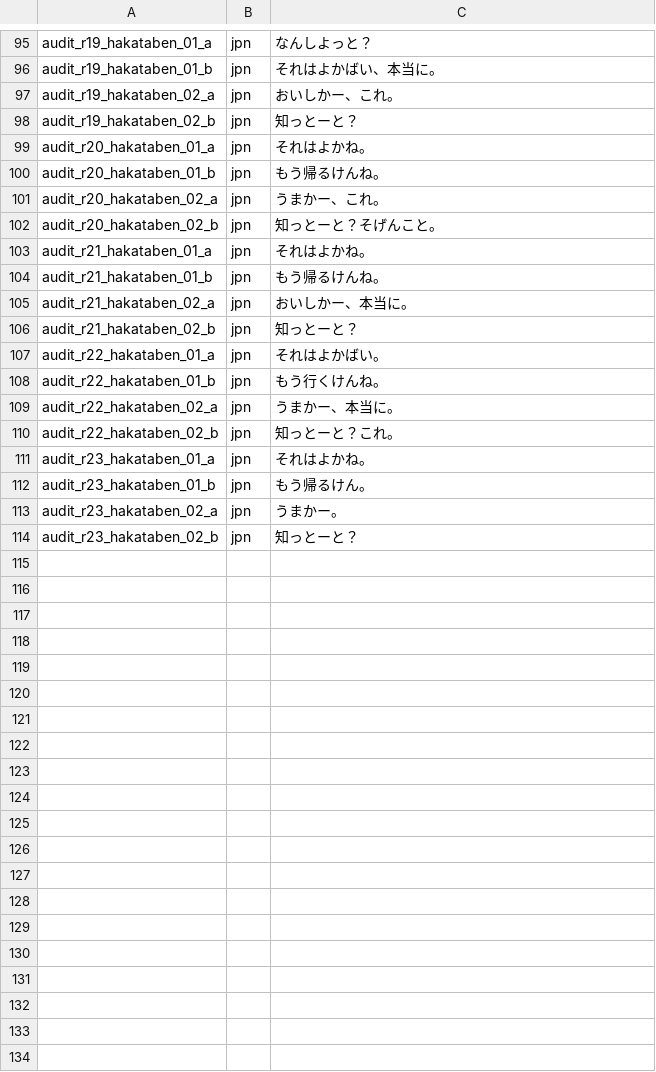
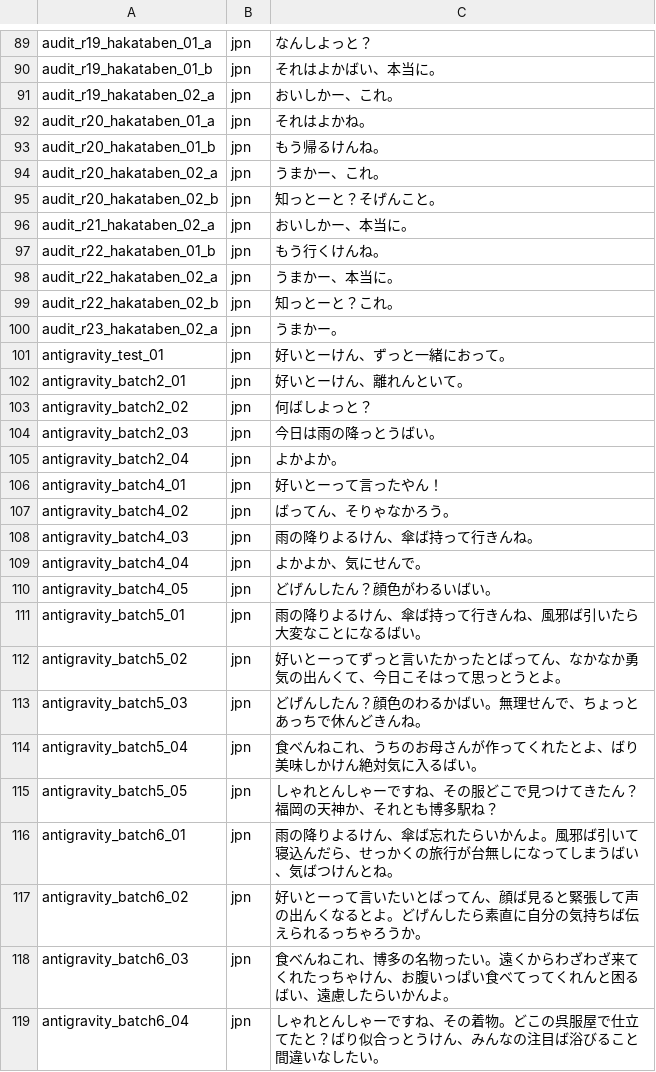
Before and after one commit to jomof/kotogram, a TSV file: data/jpn_sentences_hakataben.tsv, drawn as a sheet; only a part is shown, gaps mark what is left out; the diff covers the shown part only.

Commit message:
Add some sentences

```diff
--- a/data/jpn_sentences_hakataben.tsv
+++ b/data/jpn_sentences_hakataben.tsv
@@ -97,3 +91,2 @@ audit_r19_hakataben_01_b	jpn	それはよかばい、本当に。
 audit_r19_hakataben_02_a	jpn	おいしかー、これ。
-audit_r19_hakataben_02_b	jpn	知っとーと？
 audit_r20_hakataben_01_a	jpn	それはよかね。
@@ -102,7 +95,3 @@ audit_r20_hakataben_02_a	jpn	うまかー、これ。
 audit_r20_hakataben_02_b	jpn	知っとーと？そげんこと。
-audit_r21_hakataben_01_a	jpn	それはよかね。
-audit_r21_hakataben_01_b	jpn	もう帰るけんね。
 audit_r21_hakataben_02_a	jpn	おいしかー、本当に。
-audit_r21_hakataben_02_b	jpn	知っとーと？
-audit_r22_hakataben_01_a	jpn	それはよかばい。
 audit_r22_hakataben_01_b	jpn	もう行くけんね。
@@ -110,5 +99,21 @@ audit_r22_hakataben_02_a	jpn	うまかー、本当に。
 audit_r22_hakataben_02_b	jpn	知っとーと？これ。
-audit_r23_hakataben_01_a	jpn	それはよかね。
-audit_r23_hakataben_01_b	jpn	もう帰るけん。
 audit_r23_hakataben_02_a	jpn	うまかー。
-audit_r23_hakataben_02_b	jpn	知っとーと？
+antigravity_test_01	jpn	好いとーけん、ずっと一緒におって。
+antigravity_batch2_01	jpn	好いとーけん、離れんといて。
+antigravity_batch2_02	jpn	何ばしよっと？
+antigravity_batch2_03	jpn	今日は雨の降っとうばい。
+antigravity_batch2_04	jpn	よかよか。
+antigravity_batch4_01	jpn	好いとーって言ったやん！
+antigravity_batch4_02	jpn	ばってん、そりゃなかろう。
+antigravity_batch4_03	jpn	雨の降りよるけん、傘ば持って行きんね。
+antigravity_batch4_04	jpn	よかよか、気にせんで。
+antigravity_batch4_05	jpn	どげんしたん？顔色がわるいばい。
+antigravity_batch5_01	jpn	雨の降りよるけん、傘ば持って行きんね、風邪ば引いたら大変なことになるばい。
+antigravity_batch5_02	jpn	好いとーってずっと言いたかったとばってん、なかなか勇気の出んくて、今日こそはって思っとうとよ。
+antigravity_batch5_03	jpn	どげんしたん？顔色のわるかばい。無理せんで、ちょっとあっちで休んどきんね。
+antigravity_batch5_04	jpn	食べんねこれ、うちのお母さんが作ってくれたとよ、ばり美味しかけん絶対気に入るばい。
+antigravity_batch5_05	jpn	しゃれとんしゃーですね、その服どこで見つけてきたん？福岡の天神か、それとも博多駅ね？
+antigravity_batch6_01	jpn	雨の降りよるけん、傘ば忘れたらいかんよ。風邪ば引いて寝込んだら、せっかくの旅行が台無しになってしまうばい、気ばつけんとね。
+antigravity_batch6_02	jpn	好いとーって言いたいとばってん、顔ば見ると緊張して声の出んくなるとよ。どげんしたら素直に自分の気持ちば伝えられるっちゃろうか。
+antigravity_batch6_03	jpn	食べんねこれ、博多の名物ったい。遠くからわざわざ来てくれたっちゃけん、お腹いっぱい食べてってくれんと困るばい、遠慮したらいかんよ。
+antigravity_batch6_04	jpn	しゃれとんしゃーですね、その着物。どこの呉服屋で仕立てたと？ばり似合っとうけん、みんなの注目ば浴びること間違いなしたい。
```
Also changed, not shown: 4 added rows and 6 removed rows elsewhere in this file, data/jpn_sentences_danseigo.tsv, data/jpn_sentences_kansaiben.tsv, 14 other files.
